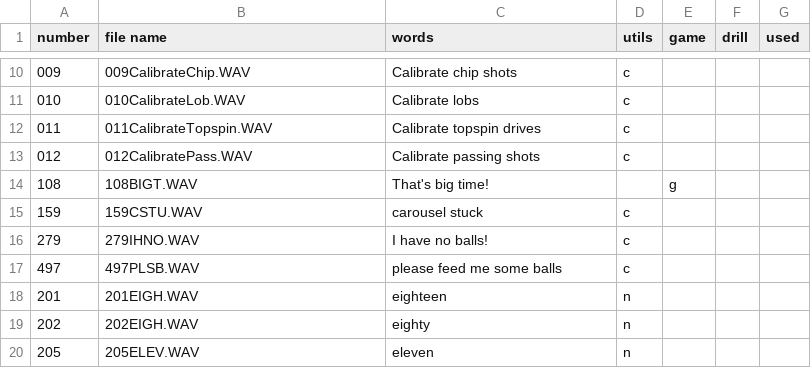
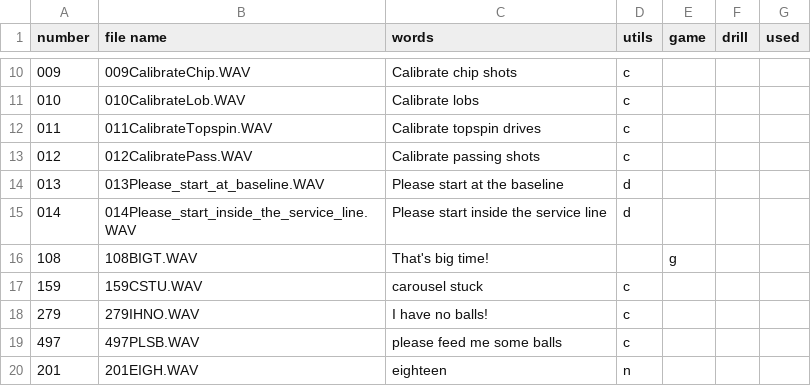
Before and after one commit to davidcjordan/tts_polly, a CSV file: boomer_wav_files.csv, drawn as a sheet; only a part is shown, gaps mark what is left out; the shorter side is filled out with more unchanged rows; the diff names each change by its address in the sheet, - before the commit and + after, or states it on an @@ line.

Commit message:
added drill init comments

```diff
--- a/boomer_wav_files.csv
+++ b/boomer_wav_files.csv
+row 14: 013 | 013Please_start_at_baseline.WAV | Please start at the baseline | d
+row 15: 014 | 014Please_start_inside_the_service_line.WAV | Please start inside the service line | d
```
